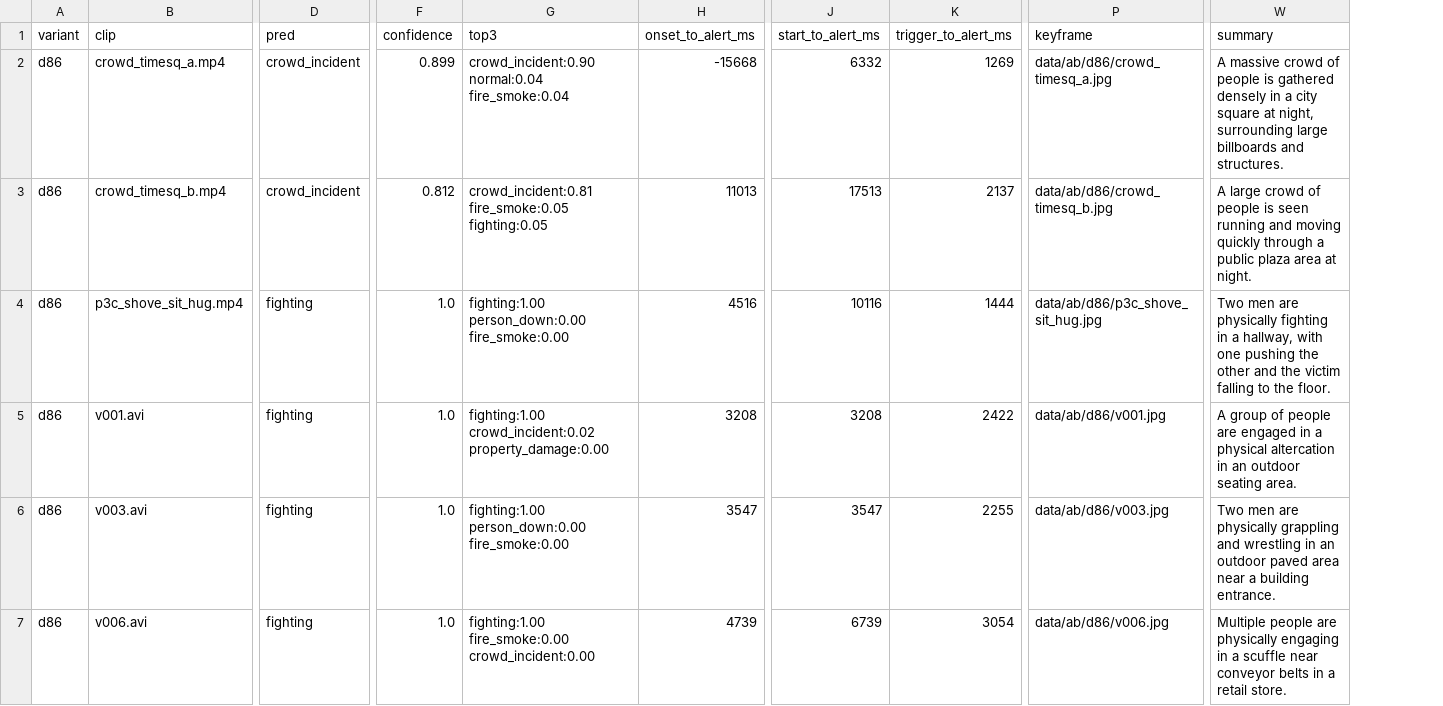
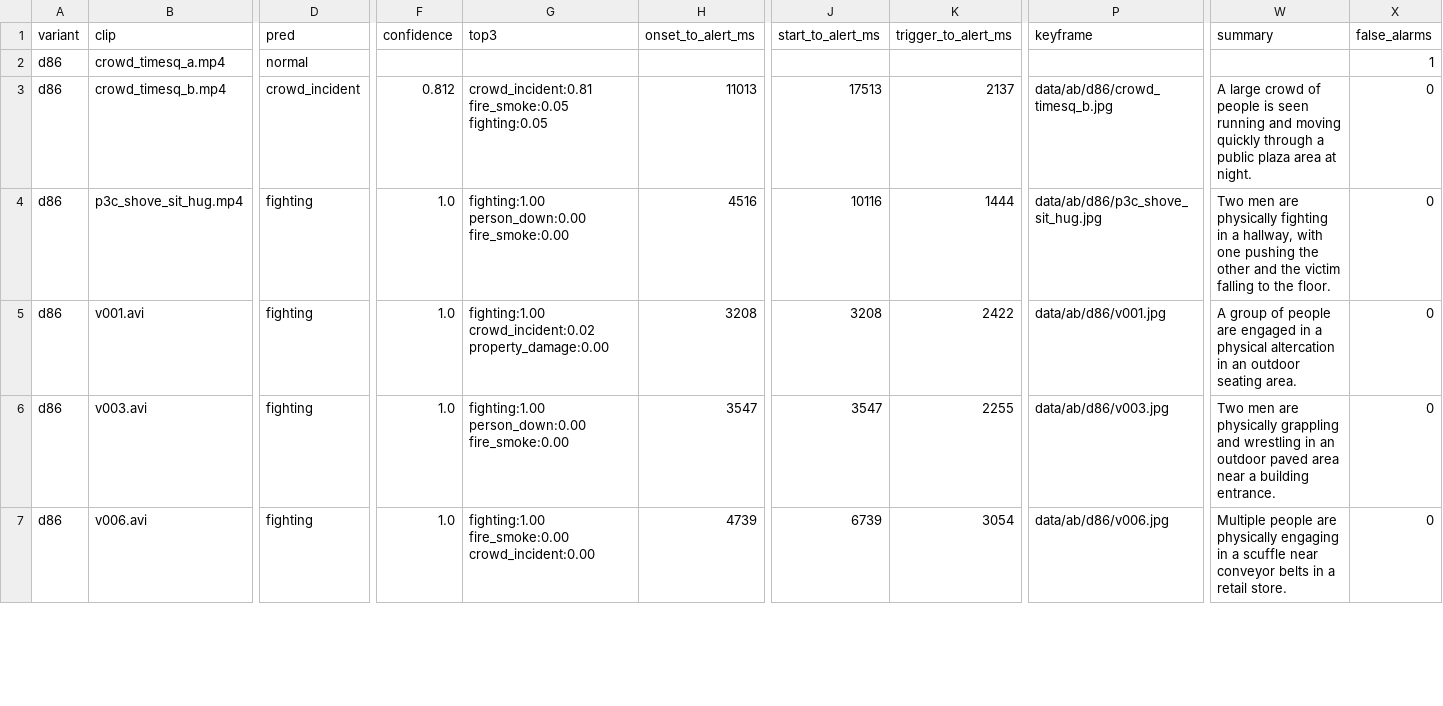
Before and after one commit to rriddhijain/HackHive_Ctrl-Z, a CSV file: bench/results/ab_dev_d86.csv, drawn as a sheet; only a part is shown, gaps mark what is left out; the diff names each change by its address in the sheet, - before the commit and + after, or states it on an @@ line.

```diff
--- a/bench/results/ab_dev_d86.csv
+++ b/bench/results/ab_dev_d86.csv
+column X (false_alarms), rows 2-7: 1 | 0 | 0 | 0 | 0 | 0
-D2 (pred): crowd_incident
+D2 (pred): normal
-F2 (confidence): 0.899
+F2 (confidence): (empty)
-G2 (top3): crowd_incident:0.90 normal:0.04 fire_smoke:0.04
+G2 (top3): (empty)
-H2 (onset_to_alert_ms): -15668
+H2 (onset_to_alert_ms): (empty)
-J2 (start_to_alert_ms): 6332
+J2 (start_to_alert_ms): (empty)
-K2 (trigger_to_alert_ms): 1269
+K2 (trigger_to_alert_ms): (empty)
-P2 (keyframe): data/ab/d86/crowd_timesq_a.jpg
+P2 (keyframe): (empty)
-W2 (summary): A massive crowd of people is gathered densely in a city square at night, surrounding large billboards and structures.
+W2 (summary): (empty)
```
Also changed, not shown: bench/results/ab_dev_base.csv, bench/results/ab_test_base.csv, 10 other files.
